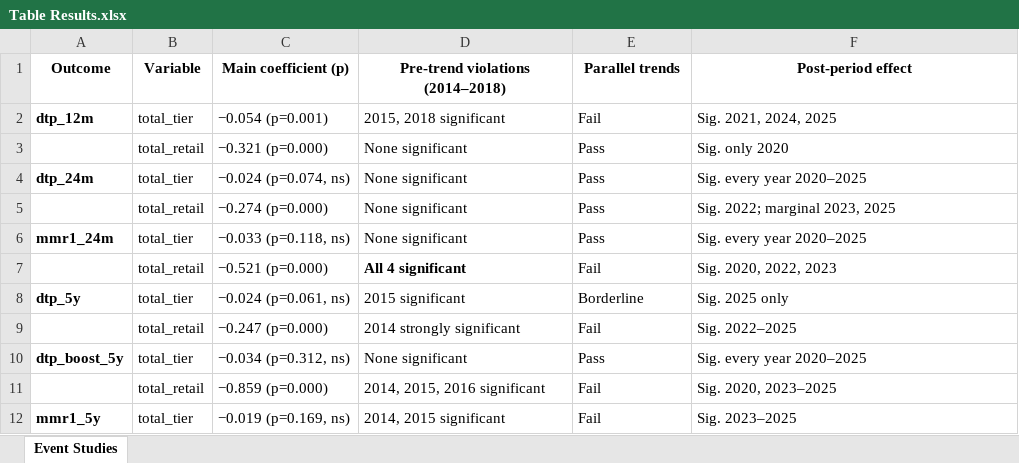
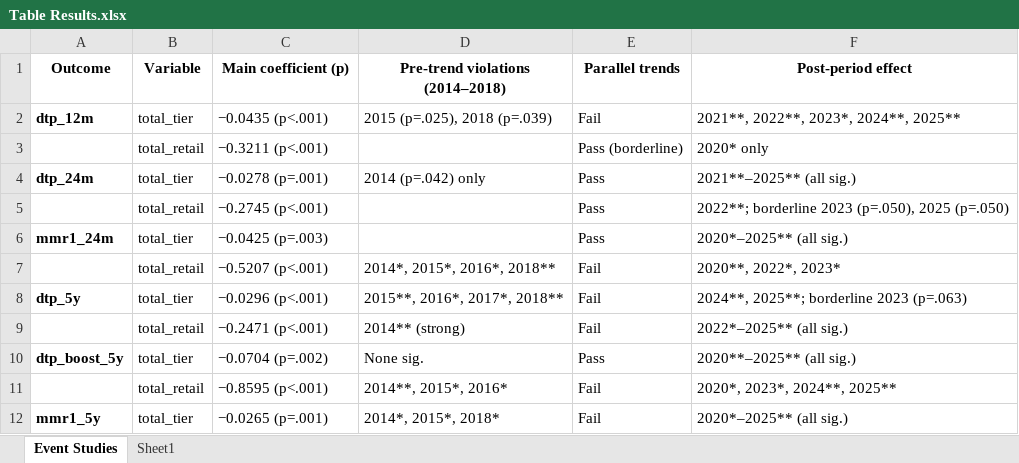
Before and after one commit to jubo-git/Project, an Excel workbook: 4. output/Table Results.xlsx, sheet Event Studies, drawn as a sheet; only a part is shown; values as stored, in another font and other column widths than the file's, no borders; conditional formats and table styles not drawn; removed rows and columns are numbered as before the commit, all else as after; the diff covers the shown part only; the diff names each change by its address in the sheet, - before the commit and + after, or states it on an @@ line.

```diff
--- a/4. output/Table Results.xlsx (sheet Event Studies)
+++ b/4. output/Table Results.xlsx (sheet Event Studies)
+sheet tab: Sheet1
-C2 (Main coefficient (p)): −0.054 (p=0.001)
+C2 (Main coefficient (p)): −0.0435 (p<.001)
-D2 (Pre-trend violations (2014–2018)): 2015, 2018 significant
+D2 (Pre-trend violations (2014–2018)): 2015 (p=.025), 2018 (p=.039)
-F2 (Post-period effect): Sig. 2021, 2024, 2025
+F2 (Post-period effect): 2021**, 2022**, 2023*, 2024**, 2025**
-row 3:  | total_retail | −0.321 (p=0.000) | None significant | Pass | Sig. only 2020
+row 3:  | total_retail | −0.3211 (p<.001) |  | Pass (borderline) | 2020* only
-C4 (Main coefficient (p)): −0.024 (p=0.074, ns)
+C4 (Main coefficient (p)): −0.0278 (p=.001)
-D4 (Pre-trend violations (2014–2018)): None significant
+D4 (Pre-trend violations (2014–2018)): 2014 (p=.042) only
-F4 (Post-period effect): Sig. every year 2020–2025
+F4 (Post-period effect): 2021**–2025** (all sig.)
-C5 (Main coefficient (p)): −0.274 (p=0.000)
+C5 (Main coefficient (p)): −0.2745 (p<.001)
-D5:D6 (Pre-trend violations (2014–2018)): None significant
+D5:D6 (Pre-trend violations (2014–2018)): (empty)
-F5 (Post-period effect): Sig. 2022; marginal 2023, 2025
+F5 (Post-period effect): 2022**; borderline 2023 (p=.050), 2025 (p=.050)
-C6 (Main coefficient (p)): −0.033 (p=0.118, ns)
+C6 (Main coefficient (p)): −0.0425 (p=.003)
-F6 (Post-period effect): Sig. every year 2020–2025
+F6 (Post-period effect): 2020*–2025** (all sig.)
-C7 (Main coefficient (p)): −0.521 (p=0.000)
+C7 (Main coefficient (p)): −0.5207 (p<.001)
-D7 (Pre-trend violations (2014–2018)): All 4 significant
+D7 (Pre-trend violations (2014–2018)): 2014*, 2015*, 2016*, 2018**
-D7 bold: on
+D7 bold: off
-F7 (Post-period effect): Sig. 2020, 2022, 2023
+F7 (Post-period effect): 2020**, 2022*, 2023*
-row 8: dtp_5y | total_tier | −0.024 (p=0.061, ns) | 2015 significant | Borderline | Sig. 2025 only
+row 8: dtp_5y | total_tier | −0.0296 (p<.001) | 2015**, 2016*, 2017*, 2018** | Fail | 2024**, 2025**; borderline 2023 (p=.063)
-C9 (Main coefficient (p)): −0.247 (p=0.000)
+C9 (Main coefficient (p)): −0.2471 (p<.001)
-D9 (Pre-trend violations (2014–2018)): 2014 strongly significant
+D9 (Pre-trend violations (2014–2018)): 2014** (strong)
-F9 (Post-period effect): Sig. 2022–2025
+F9 (Post-period effect): 2022*–2025** (all sig.)
-C10 (Main coefficient (p)): −0.034 (p=0.312, ns)
+C10 (Main coefficient (p)): −0.0704 (p=.002)
-D10 (Pre-trend violations (2014–2018)): None significant
+D10 (Pre-trend violations (2014–2018)): None sig.
-F10 (Post-period effect): Sig. every year 2020–2025
+F10 (Post-period effect): 2020**–2025** (all sig.)
-C11 (Main coefficient (p)): −0.859 (p=0.000)
+C11 (Main coefficient (p)): −0.8595 (p<.001)
-D11 (Pre-trend violations (2014–2018)): 2014, 2015, 2016 significant
+D11 (Pre-trend violations (2014–2018)): 2014**, 2015*, 2016*
-F11 (Post-period effect): Sig. 2020, 2023–2025
+F11 (Post-period effect): 2020*, 2023*, 2024**, 2025**
-C12 (Main coefficient (p)): −0.019 (p=0.169, ns)
+C12 (Main coefficient (p)): −0.0265 (p=.001)
-D12 (Pre-trend violations (2014–2018)): 2014, 2015 significant
+D12 (Pre-trend violations (2014–2018)): 2014*, 2015*, 2018*
-F12 (Post-period effect): Sig. 2023–2025
+F12 (Post-period effect): 2020*–2025** (all sig.)
```
Also changed, not shown: 3 added rows, 1 removed row and 6 edited cells elsewhere in this sheet, 4 other files.
